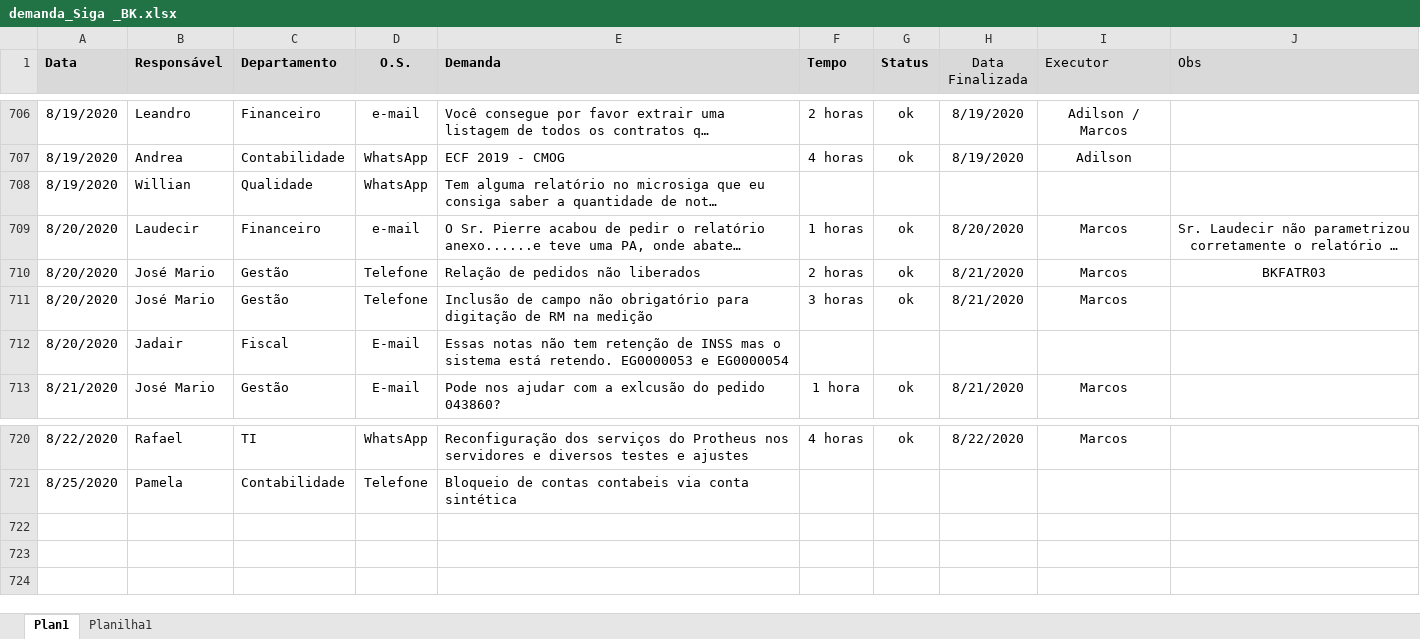
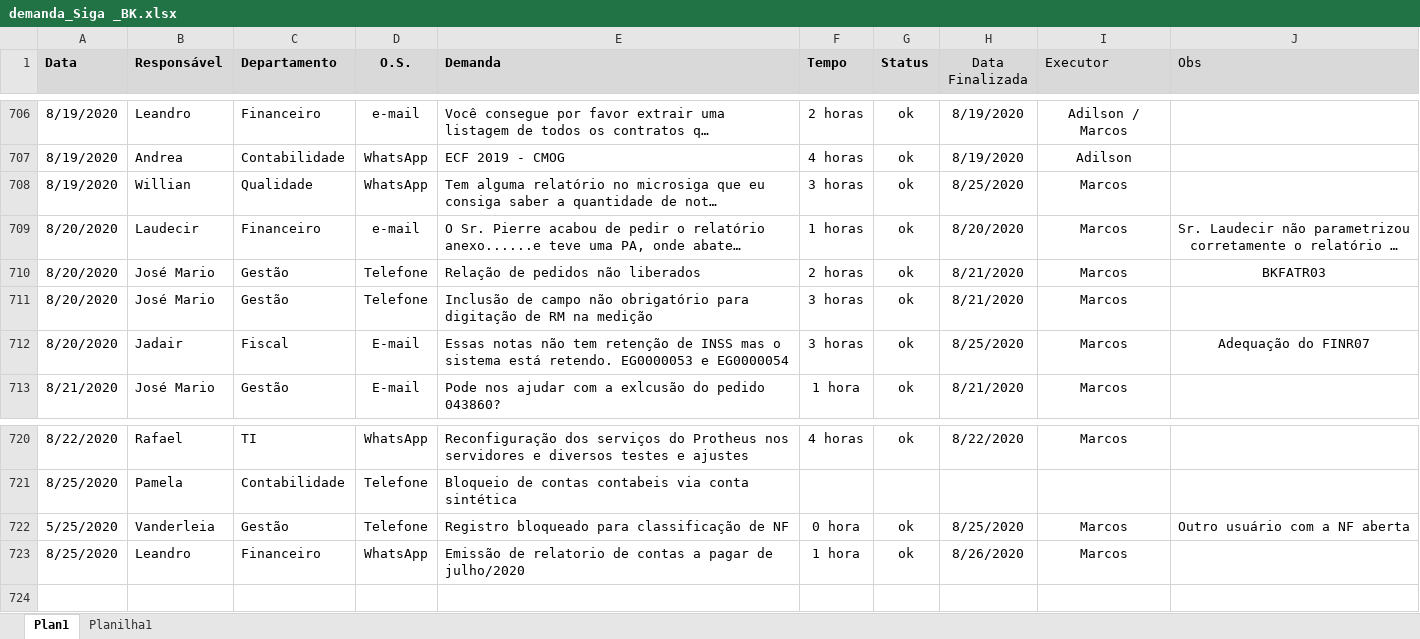
Before and after one commit to marcos-abrahao/bk, an Excel workbook: demanda_Siga _BK.xlsx, sheet Plan1, drawn as a sheet; only a part is shown, gaps mark what is left out; long unchanged cells end in …; values as stored, in another font and other column widths than the file's, no borders; the diff names each change by its address in the sheet, - before the commit and + after, or states it on an @@ line.

```diff
--- a/demanda_Siga _BK.xlsx (sheet Plan1)
+++ b/demanda_Siga _BK.xlsx (sheet Plan1)
-F708 (Tempo): (empty)
+F708 (Tempo): 3 horas
-G708 (Status): (empty)
+G708 (Status): ok
-H708 (Data Finalizada): (empty)
+H708 (Data Finalizada): 8/25/2020
-I708 (Executor): (empty)
+I708 (Executor): Marcos
-F712 (Tempo): (empty)
+F712 (Tempo): 3 horas
-G712 (Status): (empty)
+G712 (Status): ok
-H712 (Data Finalizada): (empty)
+H712 (Data Finalizada): 8/25/2020
-I712 (Executor): (empty)
+I712 (Executor): Marcos
-J712 (Obs): (empty)
+J712 (Obs): Adequação do FINR07
-row 722: (empty)
+row 722: 5/25/2020 | Vanderleia | Gestão | Telefone | Registro bloqueado para classificação de NF | 0 hora | ok | 8/25/2020 | Marcos | Outro usuário com a NF aberta
-row 723: (empty)
+row 723: 8/25/2020 | Leandro | Financeiro | WhatsApp | Emissão de relatorio de contas a pagar de julho/2020 | 1 hora | ok | 8/26/2020 | Marcos
```
Also changed, not shown: 11 other files.
